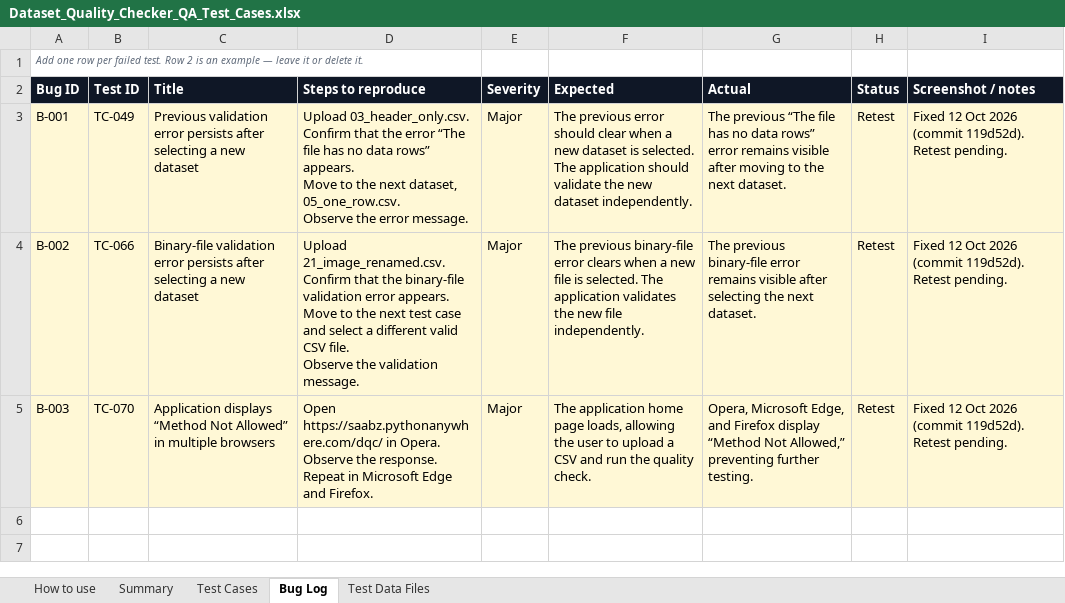
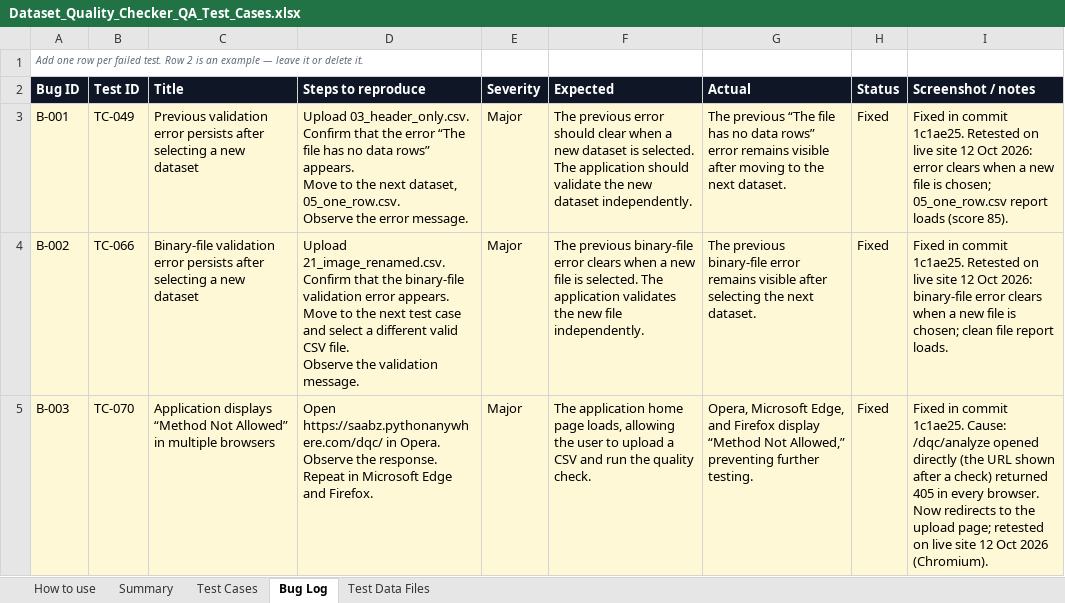
Before and after one commit to saabz131395-code/dataset-quality-checker, an Excel workbook: docs/Dataset_Quality_Checker_QA_Test_Cases.xlsx, sheet Bug Log, drawn as a sheet; values as stored, in another font and other column widths than the file's, no borders; charts and pictures not drawn; the diff names each change by its address in the sheet, - before the commit and + after, or states it on an @@ line.

Commit message:
Update QA report after retest

```diff
--- a/docs/Dataset_Quality_Checker_QA_Test_Cases.xlsx (sheet Bug Log)
+++ b/docs/Dataset_Quality_Checker_QA_Test_Cases.xlsx (sheet Bug Log)
-H3:H5 (Status): Retest
+H3:H5 (Status): Fixed
-I3 (Screenshot / notes): Fixed 12 Oct 2026 (commit 119d52d). Retest pending.
+I3 (Screenshot / notes): Fixed in commit 1c1ae25. Retested on live site 12 Oct 2026: error clears when a new file is chosen; 05_one_row.csv report loads (score 85).
-I4 (Screenshot / notes): Fixed 12 Oct 2026 (commit 119d52d). Retest pending.
+I4 (Screenshot / notes): Fixed in commit 1c1ae25. Retested on live site 12 Oct 2026: binary-file error clears when a new file is chosen; clean file report loads.
-I5 (Screenshot / notes): Fixed 12 Oct 2026 (commit 119d52d). Retest pending.
+I5 (Screenshot / notes): Fixed in commit 1c1ae25. Cause: /dqc/analyze opened directly (the URL shown after a check) returned 405 in every browser. Now redirects to the upload page; retested on live site 12 Oct 2026 (Chromium).
```
Also changed, not shown: sheet Summary, sheet Test Cases, charts or pictures.
